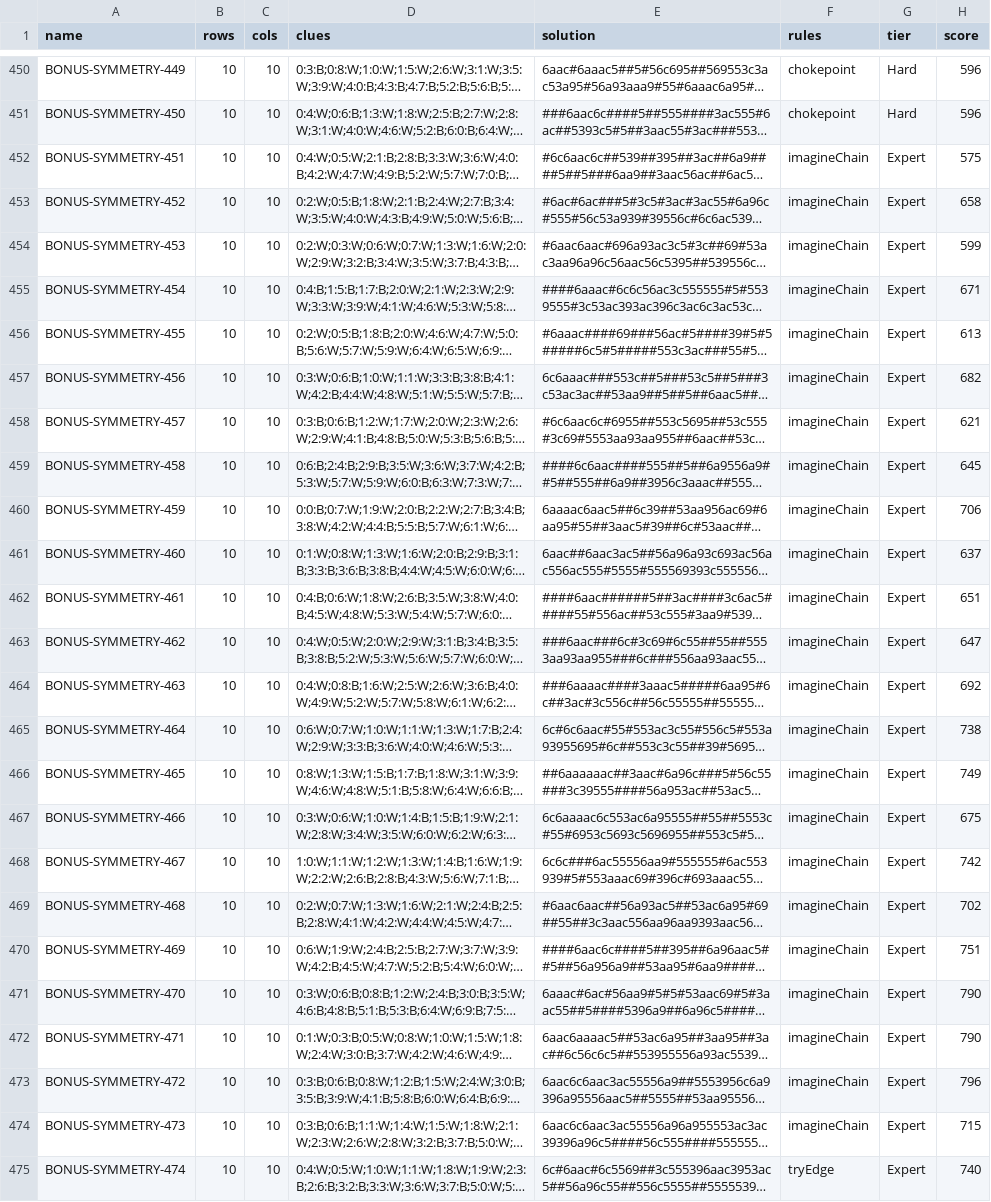
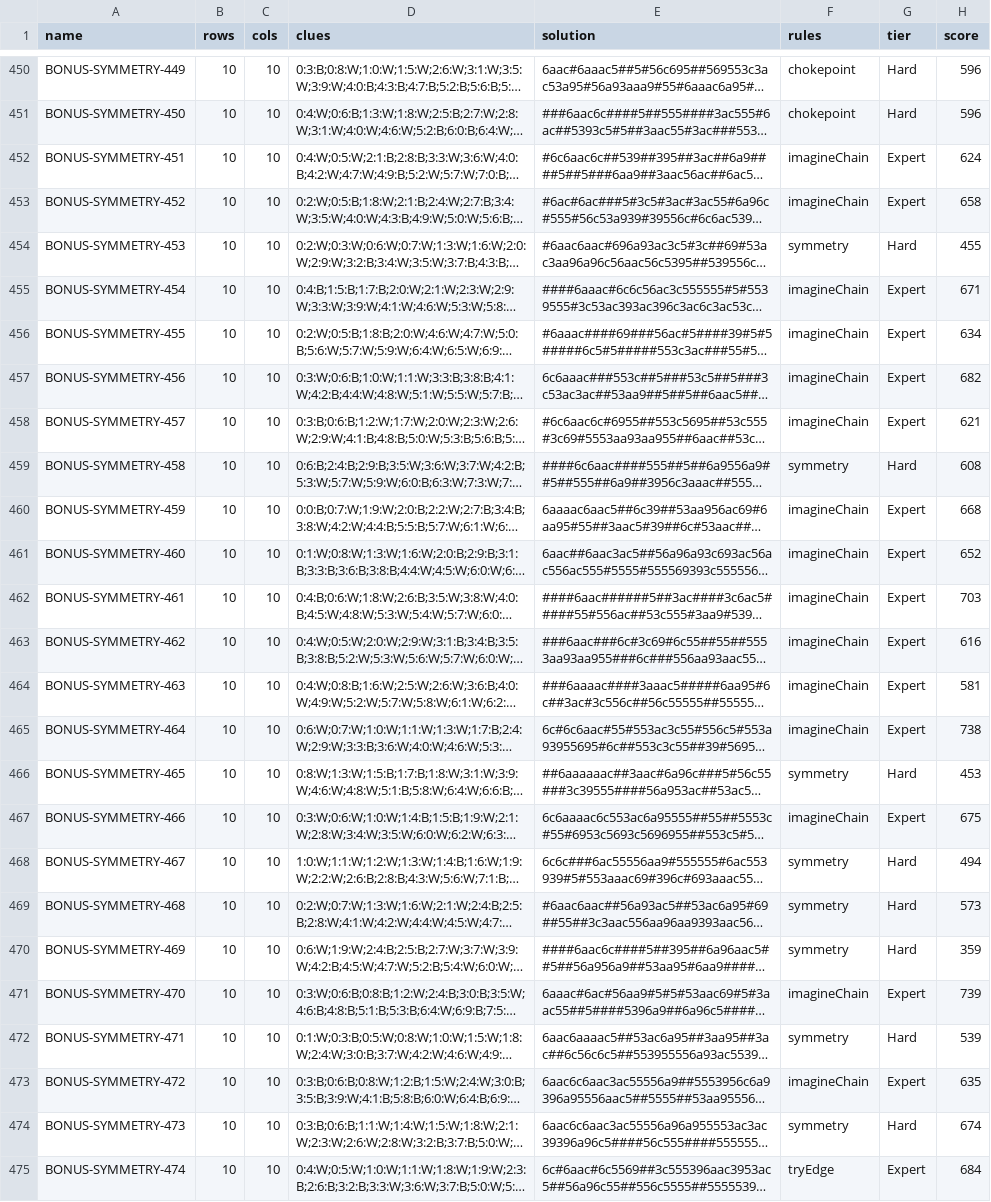
Before and after one commit to JoshMermel/loops, a CSV file: data/bonus-symmetry.csv, drawn as a sheet; only a part is shown, gaps mark what is left out; long unchanged cells end in …; the diff covers the shown part only; the diff names each change by its address in the sheet, - before the commit and + after, or states it on an @@ line.

```diff
--- a/data/bonus-symmetry.csv
+++ b/data/bonus-symmetry.csv
-H452 (score): 575
+H452 (score): 624
-F454 (rules): imagineChain
+F454 (rules): symmetry
-G454 (tier): Expert
+G454 (tier): Hard
-H454 (score): 599
+H454 (score): 455
-H456 (score): 613
+H456 (score): 634
-F459 (rules): imagineChain
+F459 (rules): symmetry
-G459 (tier): Expert
+G459 (tier): Hard
-H459 (score): 645
+H459 (score): 608
-H460 (score): 706
+H460 (score): 668
-H461 (score): 637
+H461 (score): 652
-H462 (score): 651
+H462 (score): 703
-H463 (score): 647
+H463 (score): 616
-H464 (score): 692
+H464 (score): 581
-F466 (rules): imagineChain
+F466 (rules): symmetry
-G466 (tier): Expert
+G466 (tier): Hard
-H466 (score): 749
+H466 (score): 453
-F468:F470 (rules): imagineChain
+F468:F470 (rules): symmetry
-G468:G470 (tier): Expert
+G468:G470 (tier): Hard
-H468 (score): 742
+H468 (score): 494
-H469 (score): 702
+H469 (score): 573
-H470 (score): 751
+H470 (score): 359
-H471 (score): 790
+H471 (score): 739
-F472 (rules): imagineChain
+F472 (rules): symmetry
-G472 (tier): Expert
+G472 (tier): Hard
-H472 (score): 790
+H472 (score): 539
-H473 (score): 796
+H473 (score): 635
-F474 (rules): imagineChain
+F474 (rules): symmetry
-G474 (tier): Expert
+G474 (tier): Hard
-H474 (score): 715
+H474 (score): 674
-H475 (score): 740
+H475 (score): 684
```
Also changed, not shown: 62 edited cells elsewhere in this file, data/armory.csv, data/bonus-patterns.csv, 13 other files.
